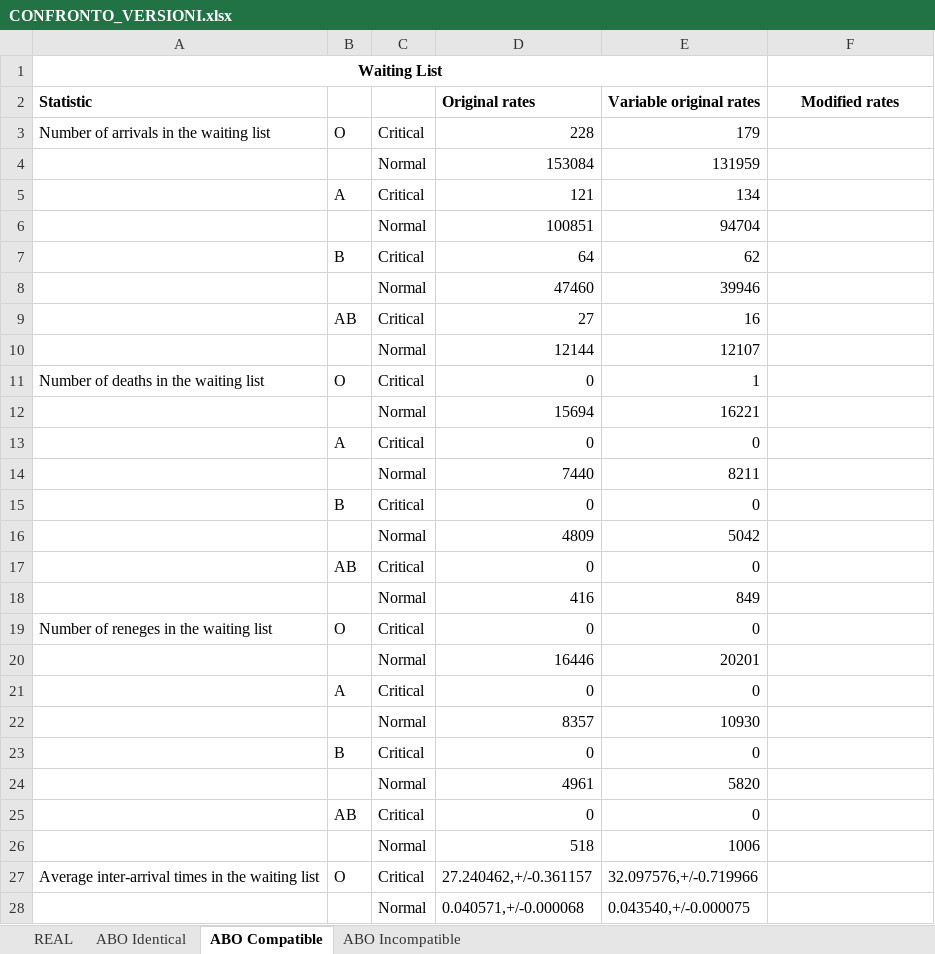
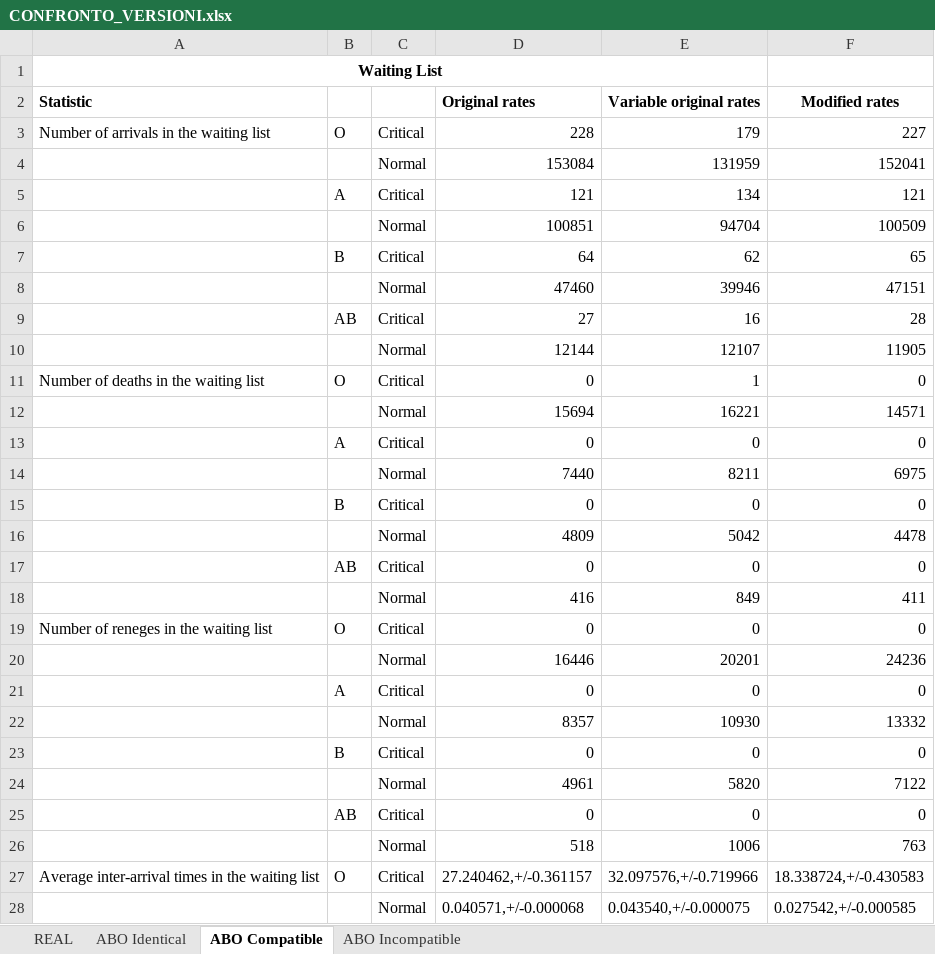
Before and after one commit to livias1726/PMCSN_Project, an Excel workbook: data/CONFRONTO_VERSIONI.xlsx, sheet ABO Compatible, drawn as a sheet; only a part is shown; values as stored, in another font and other column widths than the file's, no borders; the diff covers the shown part only; the diff names each change by its address in the sheet, - before the commit and + after, or states it on an @@ line.

```diff
--- a/data/CONFRONTO_VERSIONI.xlsx (sheet ABO Compatible)
+++ b/data/CONFRONTO_VERSIONI.xlsx (sheet ABO Compatible)
-F3 (Modified rates): (empty)
+F3 (Modified rates): 227
-F4 (Modified rates): (empty)
+F4 (Modified rates): 152041
-F5 (Modified rates): (empty)
+F5 (Modified rates): 121
-F6 (Modified rates): (empty)
+F6 (Modified rates): 100509
-F7 (Modified rates): (empty)
+F7 (Modified rates): 65
-F8 (Modified rates): (empty)
+F8 (Modified rates): 47151
-F9 (Modified rates): (empty)
+F9 (Modified rates): 28
-F10 (Modified rates): (empty)
+F10 (Modified rates): 11905
-F11 (Modified rates): (empty)
+F11 (Modified rates): 0
-F12 (Modified rates): (empty)
+F12 (Modified rates): 14571
-F13 (Modified rates): (empty)
+F13 (Modified rates): 0
-F14 (Modified rates): (empty)
+F14 (Modified rates): 6975
-F15 (Modified rates): (empty)
+F15 (Modified rates): 0
-F16 (Modified rates): (empty)
+F16 (Modified rates): 4478
-F17 (Modified rates): (empty)
+F17 (Modified rates): 0
-F18 (Modified rates): (empty)
+F18 (Modified rates): 411
-F19 (Modified rates): (empty)
+F19 (Modified rates): 0
-F20 (Modified rates): (empty)
+F20 (Modified rates): 24236
-F21 (Modified rates): (empty)
+F21 (Modified rates): 0
-F22 (Modified rates): (empty)
+F22 (Modified rates): 13332
-F23 (Modified rates): (empty)
+F23 (Modified rates): 0
-F24 (Modified rates): (empty)
+F24 (Modified rates): 7122
-F25 (Modified rates): (empty)
+F25 (Modified rates): 0
-F26 (Modified rates): (empty)
+F26 (Modified rates): 763
-F27 (Modified rates): (empty)
+F27 (Modified rates): 18.338724,+/-0.430583
-F28 (Modified rates): (empty)
+F28 (Modified rates): 0.027542,+/-0.000585
```
Also changed, not shown: 86 edited cells elsewhere in this sheet, sheet ABO Incompatible, sheet ABO Identical, 56 other files.
